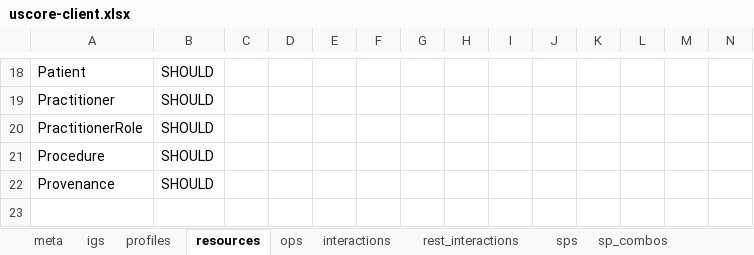
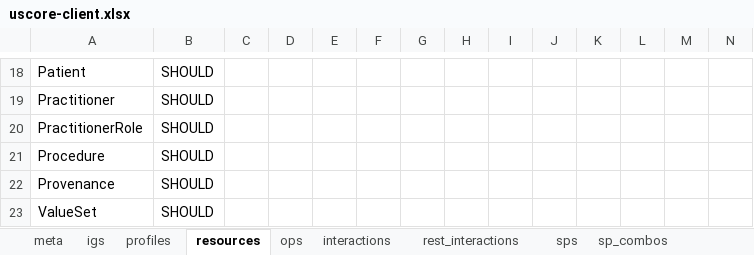
Before and after one commit to HL7/US-Core, an Excel workbook: source/source_spreadsheets/uscore-client.xlsx, sheet resources, drawn as a sheet; only a part is shown, gaps mark what is left out; values as stored, in another font and other column widths than the file's, no borders; rows hold the shown columns only; the diff names each change by its address in the sheet, - before the commit and + after, or states it on an @@ line.

```diff
--- a/source/source_spreadsheets/uscore-client.xlsx (sheet resources)
+++ b/source/source_spreadsheets/uscore-client.xlsx (sheet resources)
+row 23: ValueSet | SHOULD
```
Also changed, not shown: sheet ops, sheet meta, sheet interactions, source/source_spreadsheets/uscore-server.xlsx, 5 other files.
